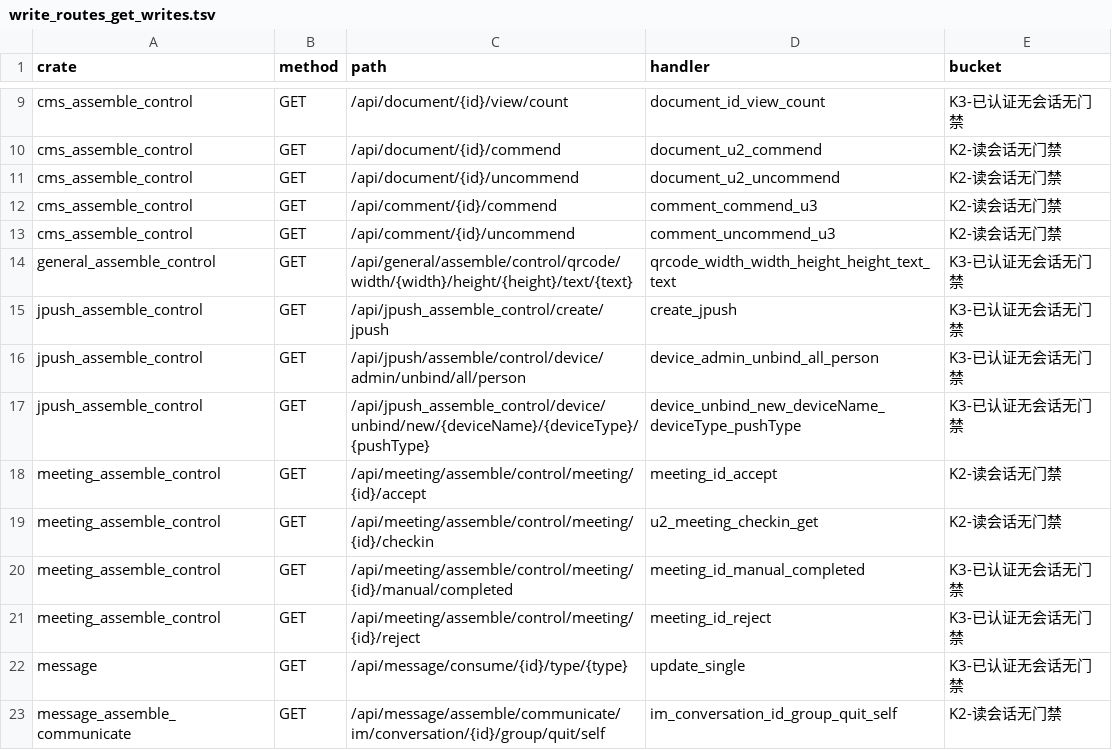
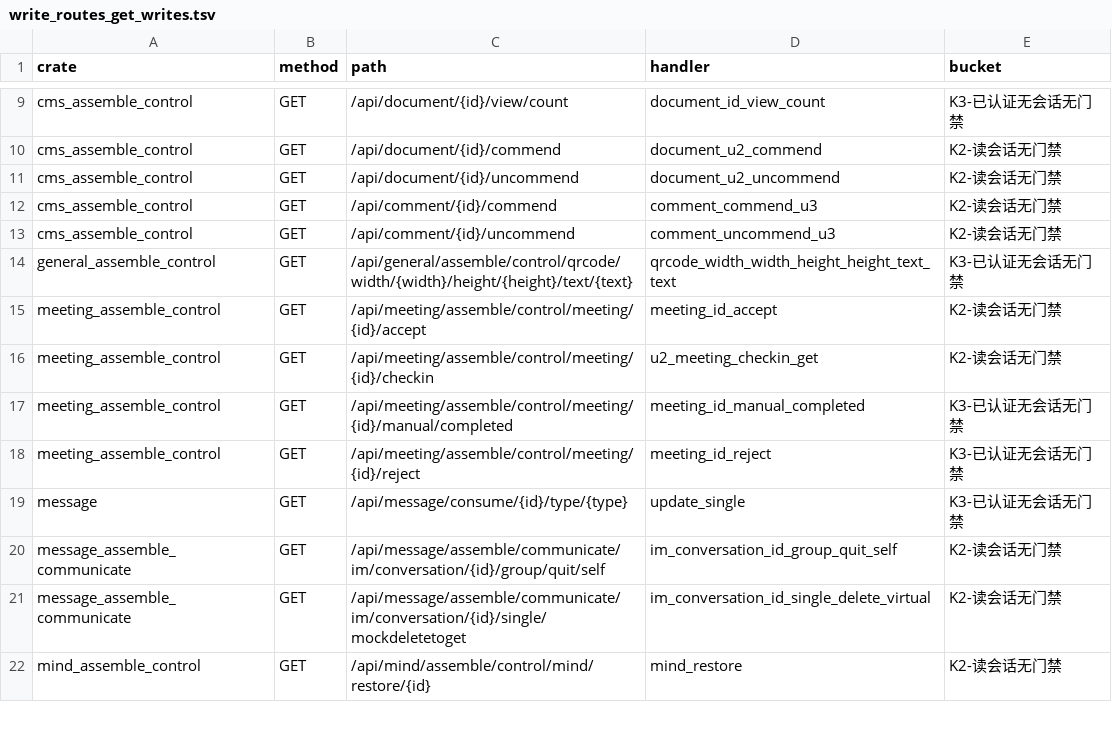
Before and after one commit to annsshadow/fakeToys, a TSV file: oa4rust/backend/docs/audits/artifacts/write_routes_get_writes.tsv, drawn as a sheet; only a part is shown, gaps mark what is left out; the shorter side is filled out with more unchanged rows.

Commit message:
第二十九批：jpush_assemble_control 3 把 GET 写面（2 admin + 1 归属）
- create_jpush（建广播，creator 硬编码 system）与 device_admin_unbind_all_person
  （按 body personId 批量删 x_jpush）收 admin 门：无会话 401 / 非 admin 403。
- device_unbind_new（按设备名解绑，UPDATE WHERE 无 creator）收归属门：先取设备
  绑定 creator 再 require_owner，否则任意用户可按设备名解绑他人设备。
- test_jpush_create_legacy_path 断言 500→UNAUTHORIZED（行为真变）。
- 真库臂 test_jpush_get_writes_owner_admin_gate 全绿：无会话三把 401；非 admin 403
  不落笔、非属主 403 不解绑；属主解绑软删放行；admin 建广播 + 批量解绑放行；
  收口零残留。
- 验证：jpush_assemble_control 29 passed / 0 failed。尺子 GET 写面 34→31。
- 主账本新增 §三.29。

```diff
--- a/oa4rust/backend/docs/audits/artifacts/write_routes_get_writes.tsv
+++ b/oa4rust/backend/docs/audits/artifacts/write_routes_get_writes.tsv
@@ -14,5 +14,2 @@ cms_assemble_control	GET	/api/comment/{id}/uncommend	comment_uncommend_u3	K2-读
 general_assemble_control	GET	/api/general/assemble/control/qrcode/width/{width}/height/{height}/text/{text}	qrcode_width_width_height_height_text_text	K3-已认证无会话无门禁
-jpush_assemble_control	GET	/api/jpush_assemble_control/create/jpush	create_jpush	K3-已认证无会话无门禁
-jpush_assemble_control	GET	/api/jpush/assemble/control/device/admin/unbind/all/person	device_admin_unbind_all_person	K3-已认证无会话无门禁
-jpush_assemble_control	GET	/api/jpush_assemble_control/device/unbind/new/{deviceName}/{deviceType}/{pushType}	device_unbind_new_deviceName_deviceType_pushType	K3-已认证无会话无门禁
 meeting_assemble_control	GET	/api/meeting/assemble/control/meeting/{id}/accept	meeting_id_accept	K2-读会话无门禁
```
Also changed, not shown: oa4rust/backend/docs/audits/artifacts/write_routes_matrix.tsv, oa4rust/backend/docs/audits/artifacts/write_routes_ungated.tsv, 4 other files.
